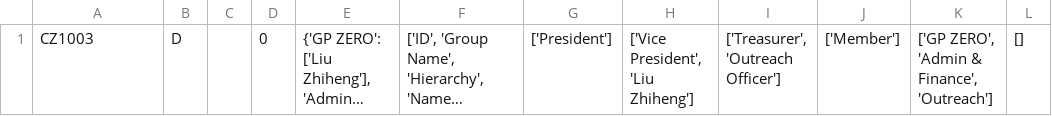
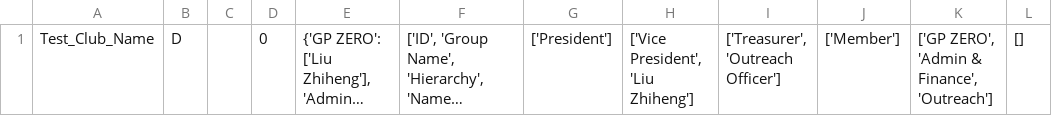
Before and after one commit to Fu-Mengyan/Telegram-Chatbot, a CSV file: Setting.csv, drawn as a sheet; only a part is shown; long unchanged cells end in …; the diff names each change by its address in the sheet, - before the commit and + after, or states it on an @@ line.

```diff
--- a/Setting.csv
+++ b/Setting.csv
-A1: CZ1003
+A1: Test_Club_Name
```
Also changed, not shown: 5 other files.
